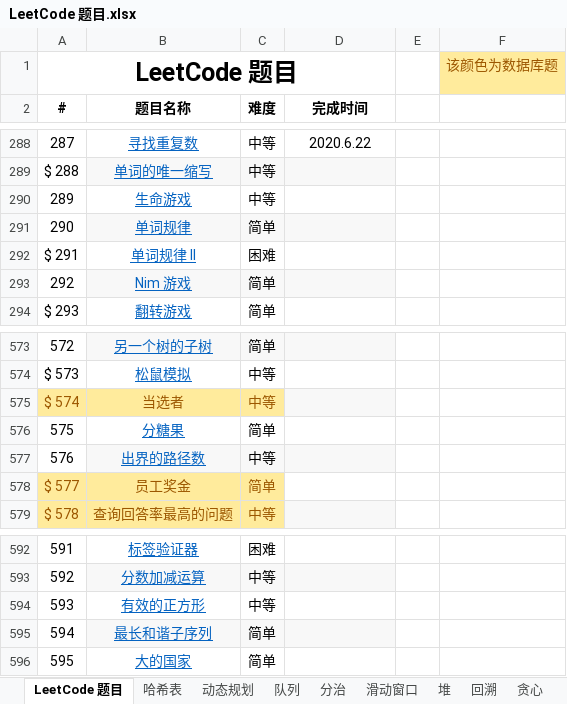
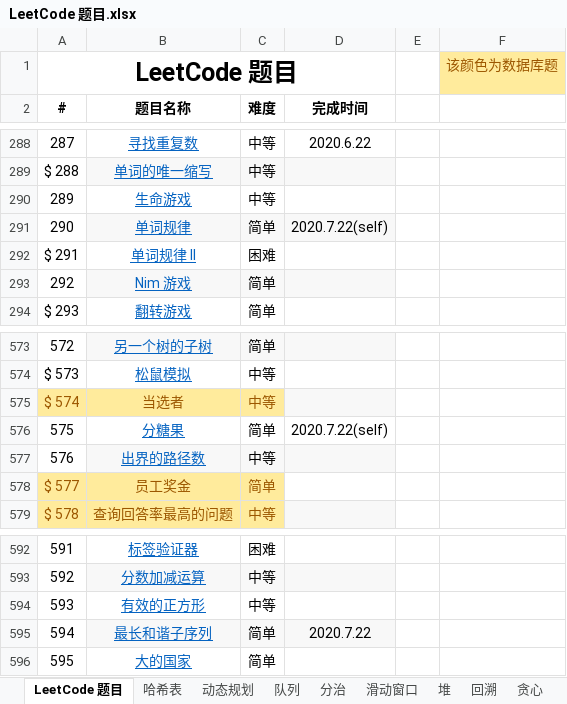
Before and after one commit to unwindfly/LeetCode, an Excel workbook: LeetCode 题目.xlsx, sheet LeetCode 题目, drawn as a sheet; only a part is shown, gaps mark what is left out; values as stored, in another font and other column widths than the file's, no borders; charts and pictures not drawn; the diff names each change by its address in the sheet, - before the commit and + after, or states it on an @@ line.

```diff
--- a/LeetCode 题目.xlsx (sheet LeetCode 题目)
+++ b/LeetCode 题目.xlsx (sheet LeetCode 题目)
-D291 (完成时间): (empty)
+D291 (完成时间): 2020.7.22(self)
-D576 (完成时间): (empty)
+D576 (完成时间): 2020.7.22(self)
-D595 (完成时间): (empty)
+D595 (完成时间): 2020.7.22
```
Also changed, not shown: sheet 哈希表, 3 other files.
